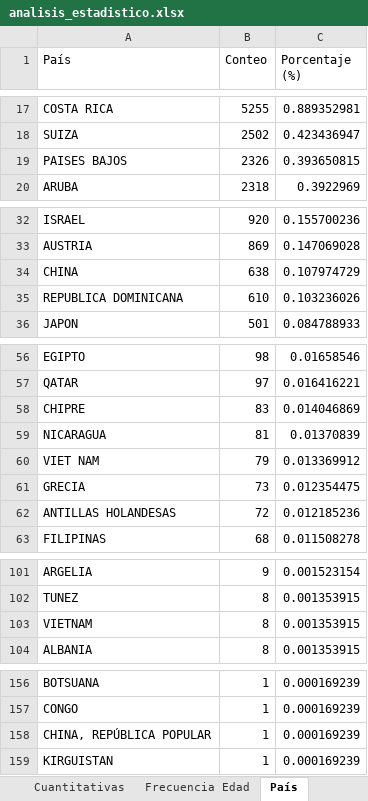
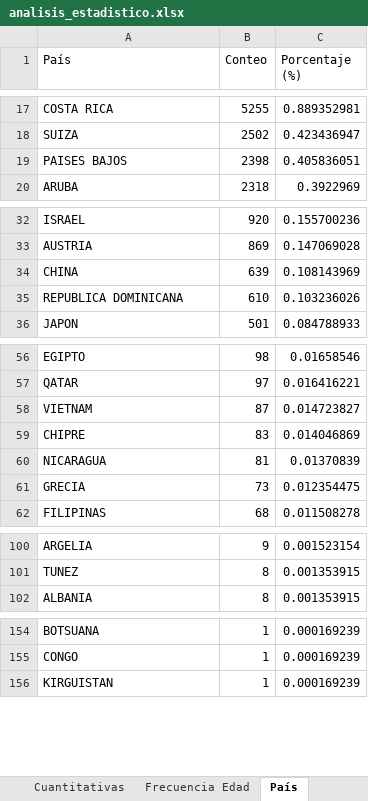
Before and after one commit to josem-2415/Datos_PYE, an Excel workbook: resultados/analisis_estadistico.xlsx, sheet País, drawn as a sheet; only a part is shown, gaps mark what is left out; values as stored, in another font and other column widths than the file's, no borders; removed rows and columns are numbered as before the commit, all else as after; the diff names each change by its address in the sheet, - before the commit and + after, or states it on an @@ line.

```diff
--- a/resultados/analisis_estadistico.xlsx (sheet País)
+++ b/resultados/analisis_estadistico.xlsx (sheet País)
-B19 (Conteo): 2326
+B19 (Conteo): 2398
-C19 (Porcentaje (%)): 0.393650815
+C19 (Porcentaje (%)): 0.405836051
-B34 (Conteo): 638
+B34 (Conteo): 639
-C34 (Porcentaje (%)): 0.107974729
+C34 (Porcentaje (%)): 0.108143969
+row 58: VIETNAM | 87 | 0.014723827
-row 60: VIET NAM | 79 | 0.013369912
-row 62: ANTILLAS HOLANDESAS | 72 | 0.012185236
-row 103: VIETNAM | 8 | 0.001353915
-row 158: CHINA, REPÚBLICA POPULAR | 1 | 0.000169239
```
Also changed, not shown: sheet Área Conocimiento, sheet Pertenencia étnica, sheet Nivel Académico, sheet Sexo, sheet Estado civil, sheet Localización, 1 more sheet, 10 other files.
